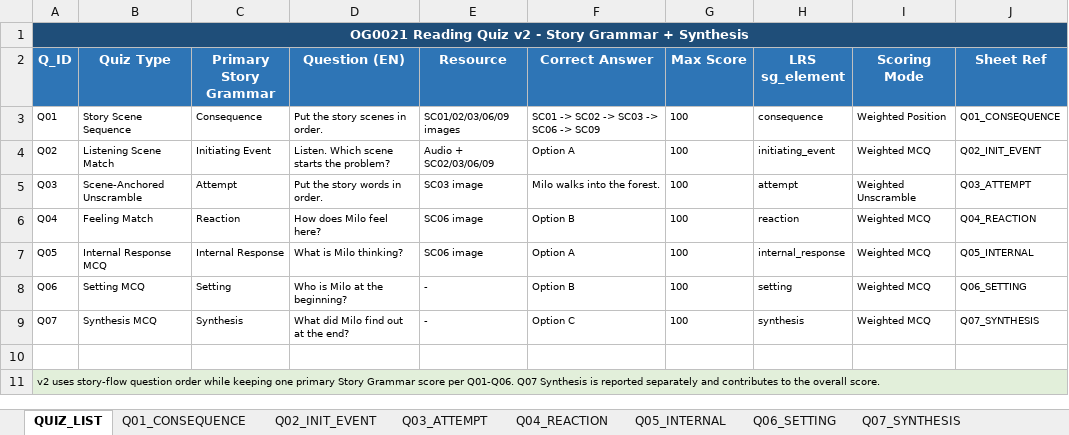
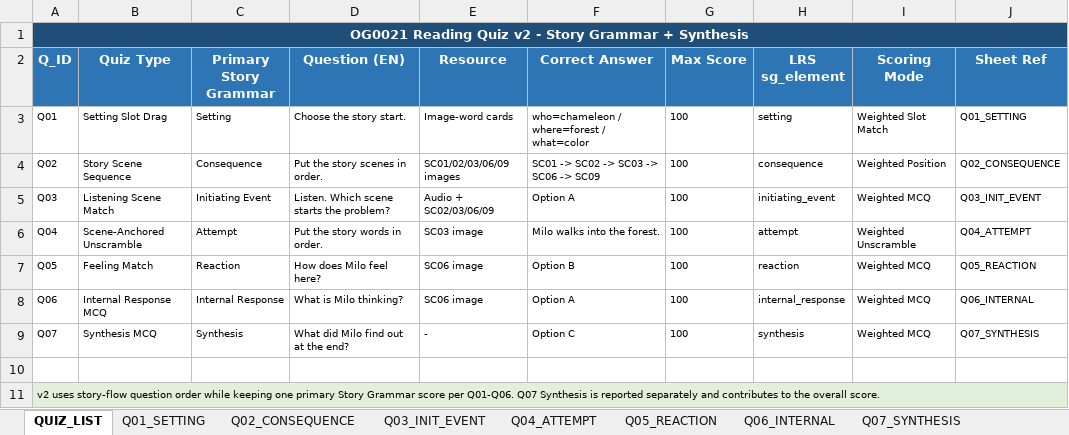
Before and after one commit to chbnglee/reading-quiz, an Excel workbook: v2/OG0021/OG0021_ReadingQuiz.xlsx, sheet QUIZ_LIST, drawn as a sheet; values as stored, in another font and other column widths than the file's, no borders; removed rows and columns are numbered as before the commit, all else as after; the diff names each change by its address in the sheet, - before the commit and + after, or states it on an @@ line.

Commit message:
Update OG0021 v2 setting drag question

```diff
--- a/v2/OG0021/OG0021_ReadingQuiz.xlsx (sheet QUIZ_LIST)
+++ b/v2/OG0021/OG0021_ReadingQuiz.xlsx (sheet QUIZ_LIST)
-sheet tab: Q01_CONSEQUENCE
+sheet tab: Q01_SETTING
-sheet tab: Q02_INIT_EVENT
+sheet tab: Q02_CONSEQUENCE
-sheet tab: Q03_ATTEMPT
+sheet tab: Q03_INIT_EVENT
-sheet tab: Q04_REACTION
+sheet tab: Q04_ATTEMPT
-sheet tab: Q05_INTERNAL
+sheet tab: Q05_REACTION
-sheet tab: Q06_SETTING
+sheet tab: Q06_INTERNAL
+row 3: Q01 | Setting Slot Drag | Setting | Choose the story start. | Image-word cards | who=chameleon / where=forest / what=color | 100 | setting | Weighted Slot Match | Q01_SETTING
-A4 (Q_ID): Q01
+A4 (Q_ID): Q02
-J4 (Sheet Ref): Q01_CONSEQUENCE
+J4 (Sheet Ref): Q02_CONSEQUENCE
-A5 (Q_ID): Q02
+A5 (Q_ID): Q03
-J5 (Sheet Ref): Q02_INIT_EVENT
+J5 (Sheet Ref): Q03_INIT_EVENT
-A6 (Q_ID): Q03
+A6 (Q_ID): Q04
-J6 (Sheet Ref): Q03_ATTEMPT
+J6 (Sheet Ref): Q04_ATTEMPT
-row 6: Q04 | Feeling Match | Reaction | How does Milo feel here? | SC06 image | Option B | 100 | reaction | Weighted MCQ | Q04_REACTION
-B7 (Quiz Type): Internal Response MCQ
+B7 (Quiz Type): Feeling Match
-C7 (Primary Story Grammar): Internal Response
+C7 (Primary Story Grammar): Reaction
-D7 (Question (EN)): What is Milo thinking?
+D7 (Question (EN)): How does Milo feel here?
-F7 (Correct Answer): Option A
+F7 (Correct Answer): Option B
-H7 (LRS sg_element): internal_response
+H7 (LRS sg_element): reaction
-J7 (Sheet Ref): Q05_INTERNAL
+J7 (Sheet Ref): Q05_REACTION
-B8 (Quiz Type): Setting MCQ
+B8 (Quiz Type): Internal Response MCQ
-C8 (Primary Story Grammar): Setting
+C8 (Primary Story Grammar): Internal Response
-D8 (Question (EN)): Who is Milo at the beginning?
+D8 (Question (EN)): What is Milo thinking?
-E8 (Resource): -
+E8 (Resource): SC06 image
-F8 (Correct Answer): Option B
+F8 (Correct Answer): Option A
-H8 (LRS sg_element): setting
+H8 (LRS sg_element): internal_response
-J8 (Sheet Ref): Q06_SETTING
+J8 (Sheet Ref): Q06_INTERNAL
```
Also changed, not shown: sheet Q01_SETTING, sheet Q03_INIT_EVENT, sheet Q04_ATTEMPT, sheet Q02_CONSEQUENCE, sheet Q05_REACTION, sheet Q06_INTERNAL, 2 more sheets, 2 other files.
